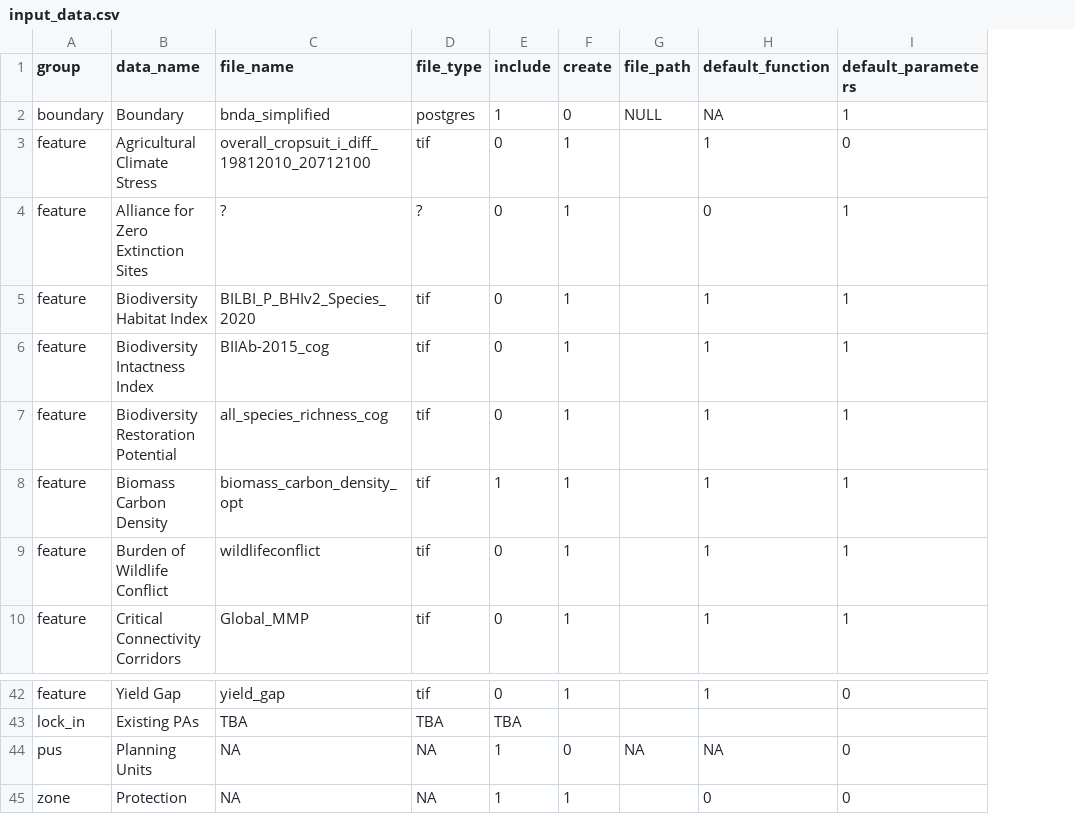
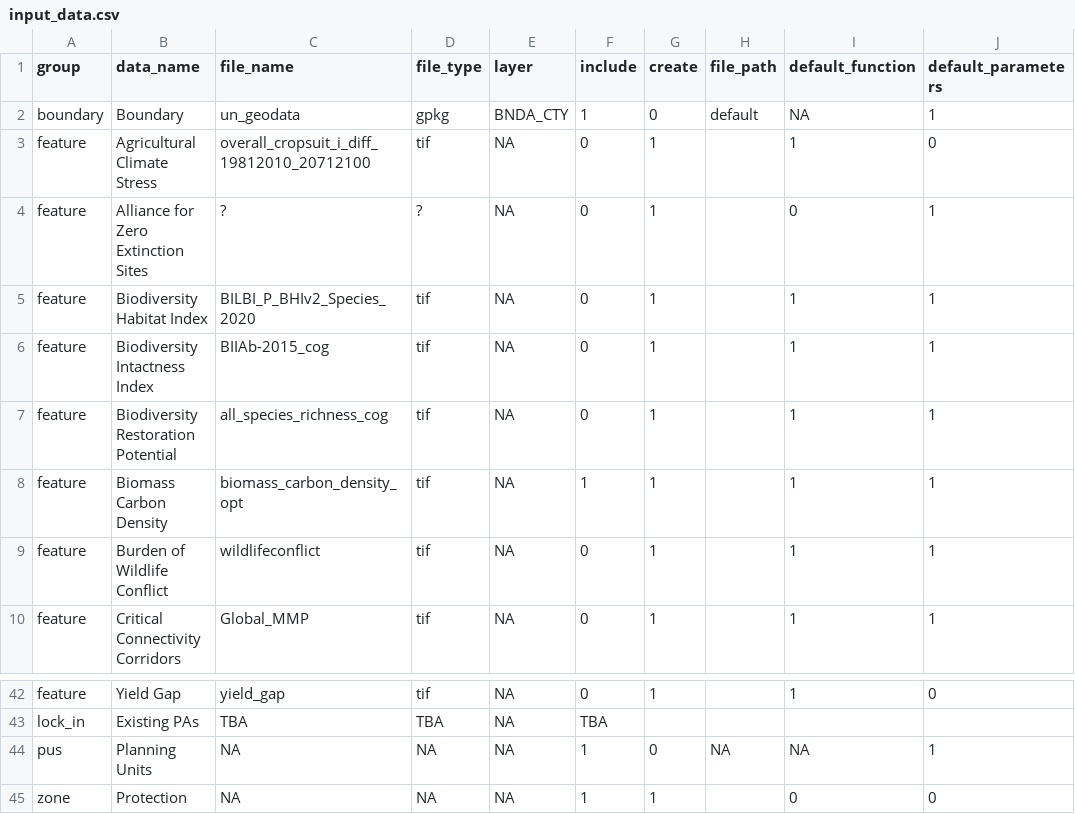
Before and after one commit to ELSA-UNDP/elsar, a CSV file: input_data.csv, drawn as a sheet; only a part is shown, gaps mark what is left out; addresses are those after the commit; the diff names each change by its address in the sheet, - before the commit and + after, or states it on an @@ line.

Commit message:
additional functionality for new boundary data

```diff
--- a/input_data.csv
+++ b/input_data.csv
+column E (layer), rows 2-10: BNDA_CTY | NA | NA | NA | NA | NA | NA | NA | NA; rows 42-45: all NA
-C2 (file_name): bnda_simplified
+C2 (file_name): un_geodata
-D2 (file_type): postgres
+D2 (file_type): gpkg
-H2 (file_path): NULL
+H2 (file_path): default
-J44 (default_parameters): 0
+J44 (default_parameters): 1
```
Also changed, not shown: 2 other files.
